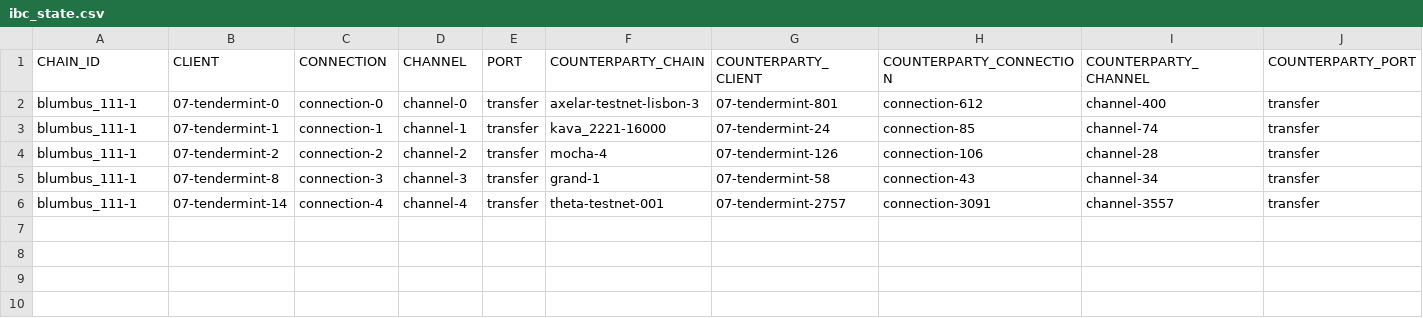
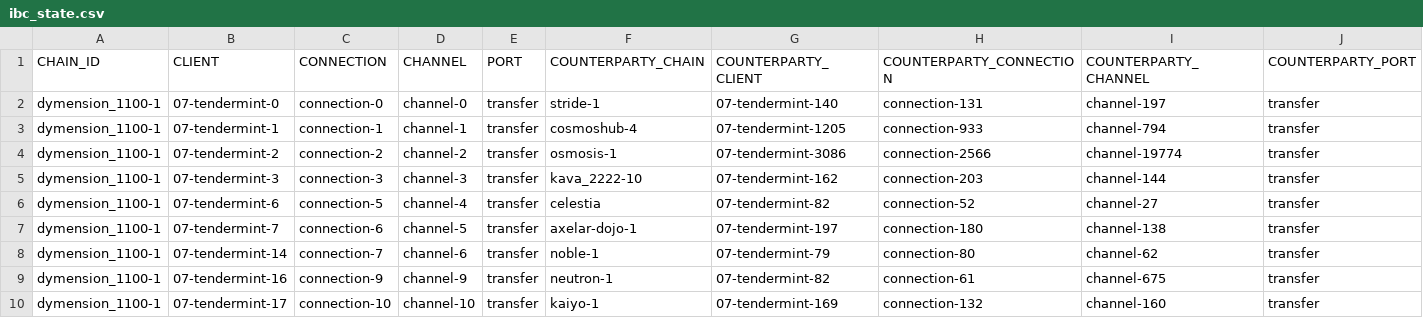
Before and after one commit to cryptocrew-validators/cc-reports, a CSV file: ibc-dymension/ibc_state.csv, drawn as a sheet.

Commit message:
Add initial data ibc-dymension

```diff
--- a/ibc-dymension/ibc_state.csv
+++ b/ibc-dymension/ibc_state.csv
@@ -1,6 +1,10 @@
 CHAIN_ID, CLIENT, CONNECTION, CHANNEL, PORT, COUNTERPARTY_CHAIN, COUNTERPARTY_CLIENT, COUNTERPARTY_CONNECTION, COUNTERPARTY_CHANNEL, COUNTERPARTY_PORT
-blumbus_111-1, 07-tendermint-0, connection-0, channel-0, transfer, axelar-testnet-lisbon-3, 07-tendermint-801, connection-612, channel-400, transfer
-blumbus_111-1, 07-tendermint-1, connection-1, channel-1, transfer, kava_2221-16000, 07-tendermint-24, connection-85, channel-74, transfer
-blumbus_111-1, 07-tendermint-2, connection-2, channel-2, transfer, mocha-4, 07-tendermint-126, connection-106, channel-28, transfer
-blumbus_111-1, 07-tendermint-8, connection-3, channel-3, transfer, grand-1, 07-tendermint-58, connection-43, channel-34, transfer
-blumbus_111-1, 07-tendermint-14, connection-4, channel-4, transfer, theta-testnet-001, 07-tendermint-2757, connection-3091, channel-3557, transfer
+dymension_1100-1, 07-tendermint-0, connection-0, channel-0, transfer, stride-1, 07-tendermint-140, connection-131, channel-197, transfer
+dymension_1100-1, 07-tendermint-1, connection-1, channel-1, transfer, cosmoshub-4, 07-tendermint-1205, connection-933, channel-794, transfer
+dymension_1100-1, 07-tendermint-2, connection-2, channel-2, transfer, osmosis-1, 07-tendermint-3086, connection-2566, channel-19774, transfer
+dymension_1100-1, 07-tendermint-3, connection-3, channel-3, transfer, kava_2222-10, 07-tendermint-162, connection-203, channel-144, transfer
+dymension_1100-1, 07-tendermint-6, connection-5, channel-4, transfer, celestia, 07-tendermint-82, connection-52, channel-27, transfer
+dymension_1100-1, 07-tendermint-7, connection-6, channel-5, transfer, axelar-dojo-1, 07-tendermint-197, connection-180, channel-138, transfer
+dymension_1100-1, 07-tendermint-14, connection-7, channel-6, transfer, noble-1, 07-tendermint-79, connection-80, channel-62, transfer
+dymension_1100-1, 07-tendermint-16, connection-9, channel-9, transfer, neutron-1, 07-tendermint-82, connection-61, channel-675, transfer
+dymension_1100-1, 07-tendermint-17, connection-10, channel-10, transfer, kaiyo-1, 07-tendermint-169, connection-132, channel-160, transfer
```
Also changed, not shown: 2 other files.
